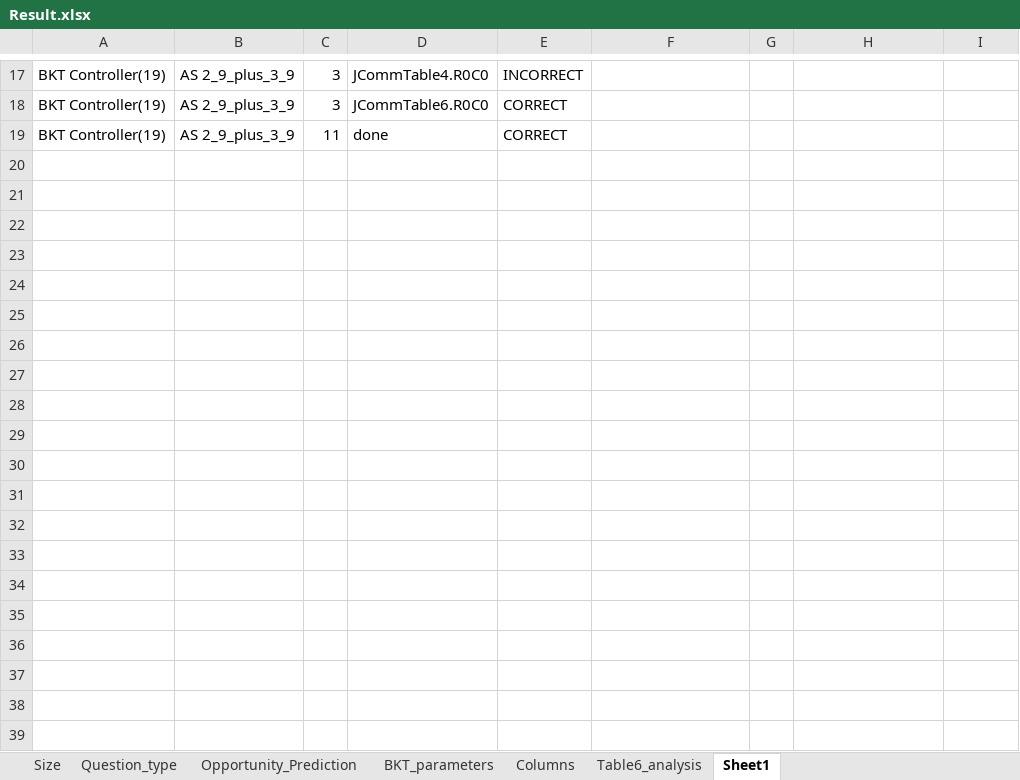
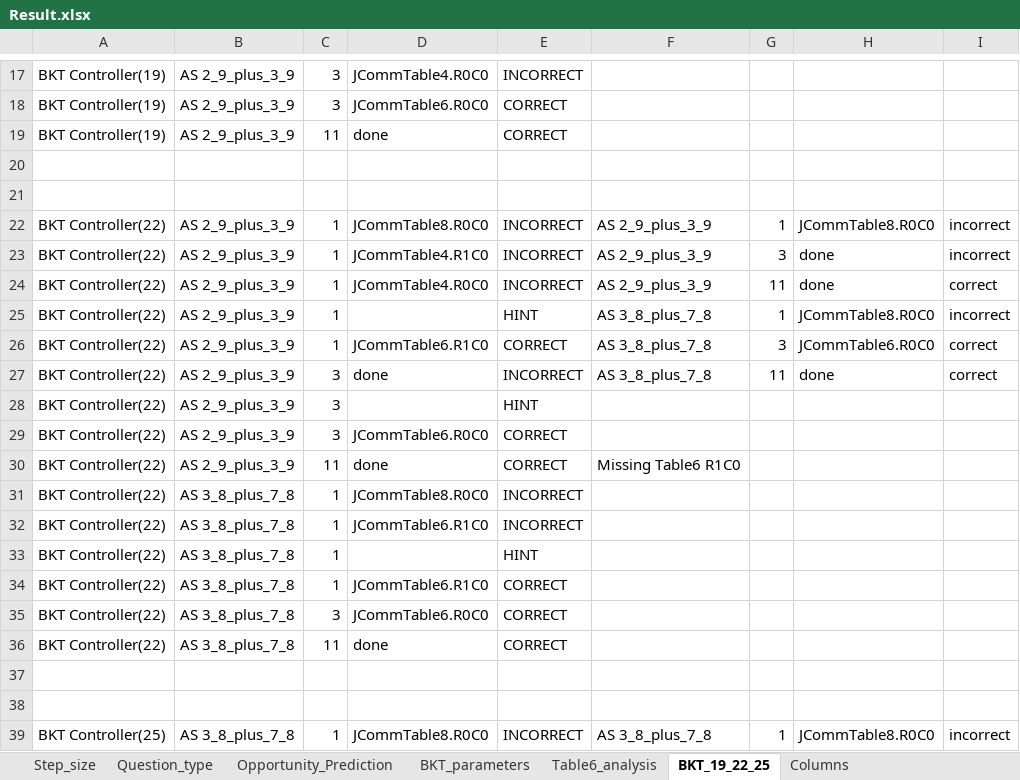
Before and after one commit to qiaozhQZ/AL-Analysis, an Excel workbook: Data/Result.xlsx, sheet BKT_19_22_25, drawn as a sheet; only a part is shown, gaps mark what is left out; values as stored, in another font and other column widths than the file's, no cell formats; the diff covers the shown part only; the diff names each change by its address in the sheet, - before the commit and + after, or states it on an @@ line.

Commit message:
update analysis

```diff
--- a/Data/Result.xlsx (sheet BKT_19_22_25)
+++ b/Data/Result.xlsx (sheet BKT_19_22_25)
-sheet tab: Size
+sheet tab: Step_size
-sheet tab: Sheet1
+sheet tab: BKT_19_22_25
@@ sheet tab order changed: Step_size | Question_type | Opportunity_Prediction | BKT_parameters | Table6_analysis | BKT_19_22_25 | Columns @@
+row 20: (empty)
+row 21: (empty)
+row 22: BKT Controller(22) | AS 2_9_plus_3_9 | 1 | JCommTable8.R0C0 | INCORRECT | AS 2_9_plus_3_9 | 1 | JCommTable8.R0C0 | incorrect
+row 23: BKT Controller(22) | AS 2_9_plus_3_9 | 1 | JCommTable4.R1C0 | INCORRECT | AS 2_9_plus_3_9 | 3 | done | incorrect
+row 24: BKT Controller(22) | AS 2_9_plus_3_9 | 1 | JCommTable4.R0C0 | INCORRECT | AS 2_9_plus_3_9 | 11 | done | correct
+row 25: BKT Controller(22) | AS 2_9_plus_3_9 | 1 |  | HINT | AS 3_8_plus_7_8 | 1 | JCommTable8.R0C0 | incorrect
+row 26: BKT Controller(22) | AS 2_9_plus_3_9 | 1 | JCommTable6.R1C0 | CORRECT | AS 3_8_plus_7_8 | 3 | JCommTable6.R0C0 | correct
+row 27: BKT Controller(22) | AS 2_9_plus_3_9 | 3 | done | INCORRECT | AS 3_8_plus_7_8 | 11 | done | correct
+row 28: BKT Controller(22) | AS 2_9_plus_3_9 | 3 |  | HINT
+row 29: BKT Controller(22) | AS 2_9_plus_3_9 | 3 | JCommTable6.R0C0 | CORRECT
+row 30: BKT Controller(22) | AS 2_9_plus_3_9 | 11 | done | CORRECT | Missing Table6 R1C0
+row 31: BKT Controller(22) | AS 3_8_plus_7_8 | 1 | JCommTable8.R0C0 | INCORRECT
+row 32: BKT Controller(22) | AS 3_8_plus_7_8 | 1 | JCommTable6.R1C0 | INCORRECT
+row 33: BKT Controller(22) | AS 3_8_plus_7_8 | 1 |  | HINT
+row 34: BKT Controller(22) | AS 3_8_plus_7_8 | 1 | JCommTable6.R1C0 | CORRECT
+row 35: BKT Controller(22) | AS 3_8_plus_7_8 | 3 | JCommTable6.R0C0 | CORRECT
+row 36: BKT Controller(22) | AS 3_8_plus_7_8 | 11 | done | CORRECT
+row 37: (empty)
+row 38: (empty)
+row 39: BKT Controller(25) | AS 3_8_plus_7_8 | 1 | JCommTable8.R0C0 | INCORRECT | AS 3_8_plus_7_8 | 1 | JCommTable8.R0C0 | incorrect
```
Also changed, not shown: 32 added rows and 1 edited cell elsewhere in this sheet, sheet Table6_analysis, sheet BKT_parameters, cell formats, charts or pictures.
